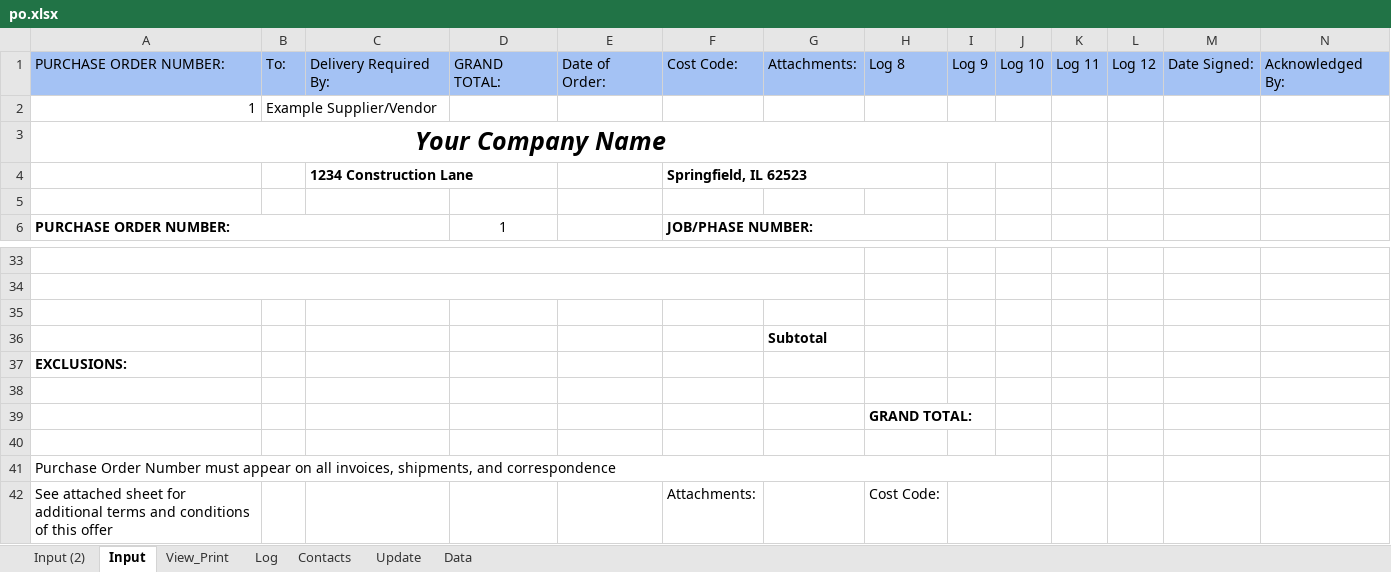
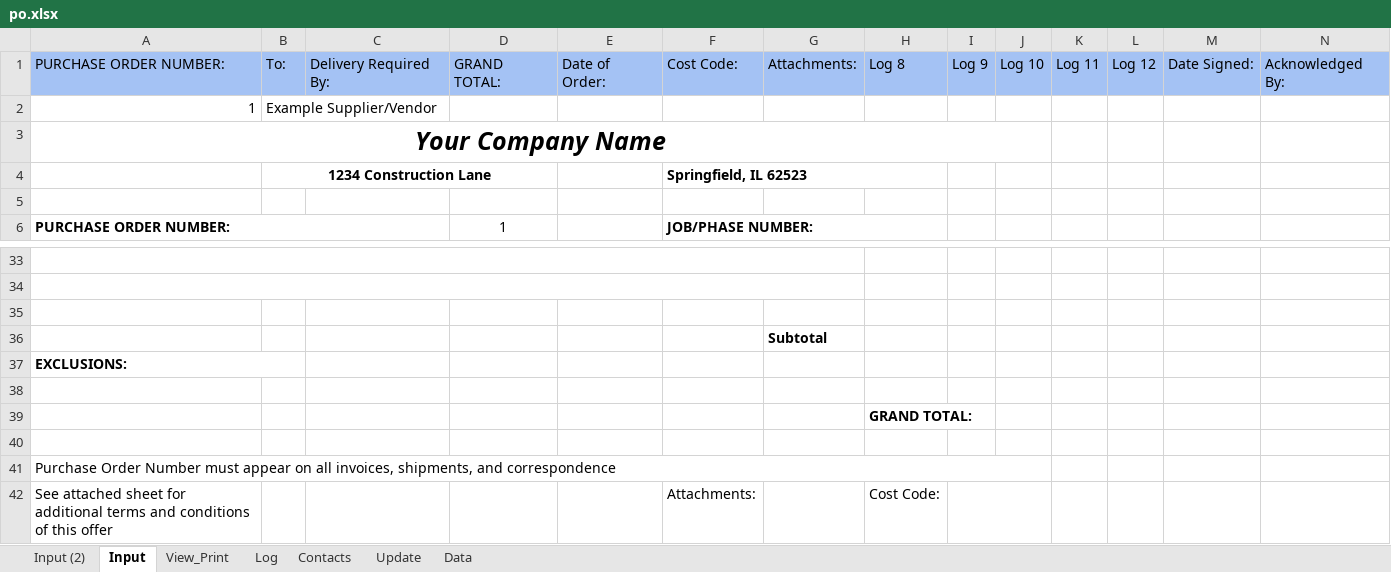
Before and after one commit to DataMateApp/DataMateApp.github.io, an Excel workbook: po.xlsx, sheet Input, drawn as a sheet; only a part is shown, gaps mark what is left out; values as stored, in another font and other column widths than the file's, no borders; removed rows and columns are numbered as before the commit, all else as after; rows hold the shown columns only; the diff covers the shown part only; the diff names each change by its address in the sheet, - before the commit and + after, or states it on an @@ line.

```diff
--- a/po.xlsx (sheet Input)
+++ b/po.xlsx (sheet Input)
-row 4:  |  | 1234 Construction Lane |  |  | Springfield, IL 62523
+row 4:  | 1234 Construction Lane |  |  |  | Springfield, IL 62523
+A37:B37 merged
```
Also changed, not shown: merged cells elsewhere in this sheet, sheet Input (2).
